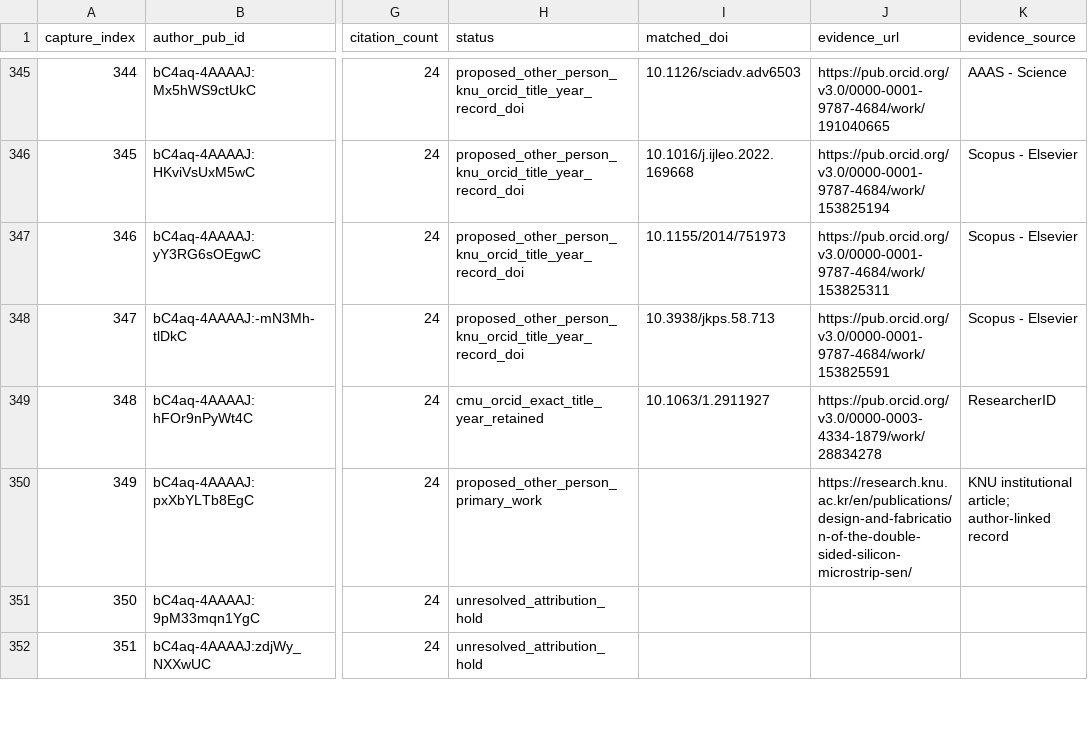
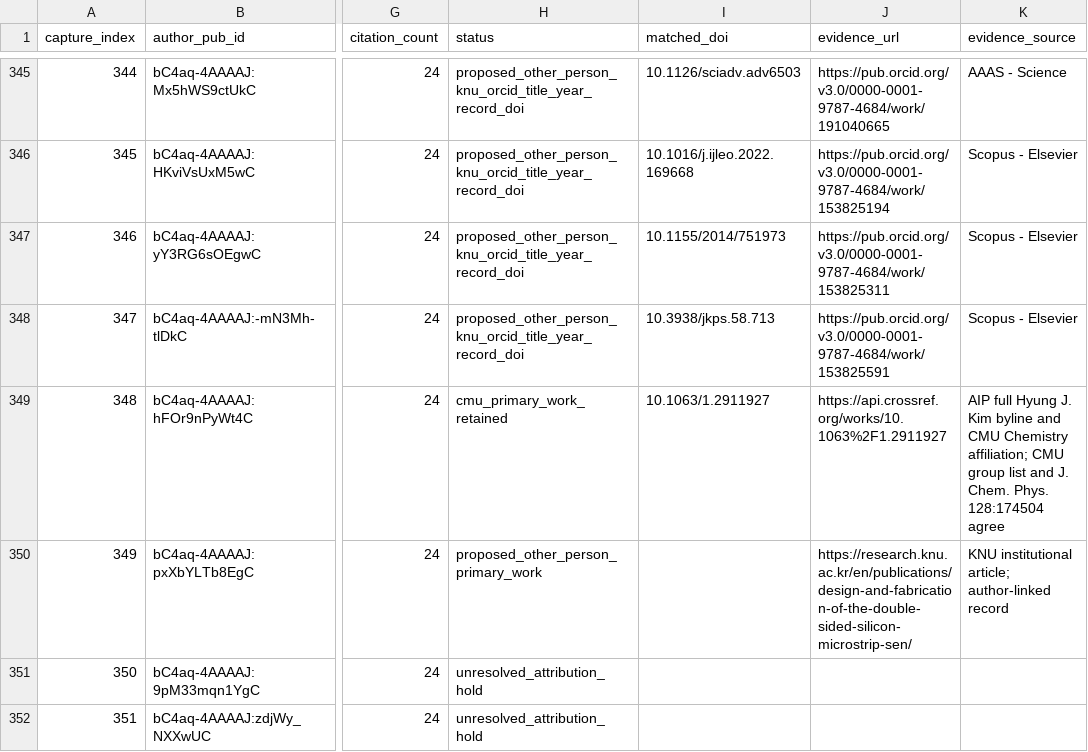
Before and after one commit to cmccomb/map-of-research, a CSV file: registry/reviews/2026-10-24-chem-kim-918-screen.csv, drawn as a sheet; only a part is shown, gaps mark what is left out; the diff covers the shown part only; the diff names each change by its address in the sheet, - before the commit and + after, or states it on an @@ line.

```diff
--- a/registry/reviews/2026-10-24-chem-kim-918-screen.csv
+++ b/registry/reviews/2026-10-24-chem-kim-918-screen.csv
-H349 (status): cmu_orcid_exact_title_year_retained
+H349 (status): cmu_primary_work_retained
-J349 (evidence_url): https://pub.orcid.org/v3.0/0000-0003-4334-1879/work/28834278
+J349 (evidence_url): https://api.crossref.org/works/10.1063%2F1.2911927
-K349 (evidence_source): ResearcherID
+K349 (evidence_source): AIP full Hyung J. Kim byline and CMU Chemistry affiliation; CMU group list and J. Chem. Phys. 128:174504 agree
```
Also changed, not shown: 30 edited cells elsewhere in this file, 6 other files.
